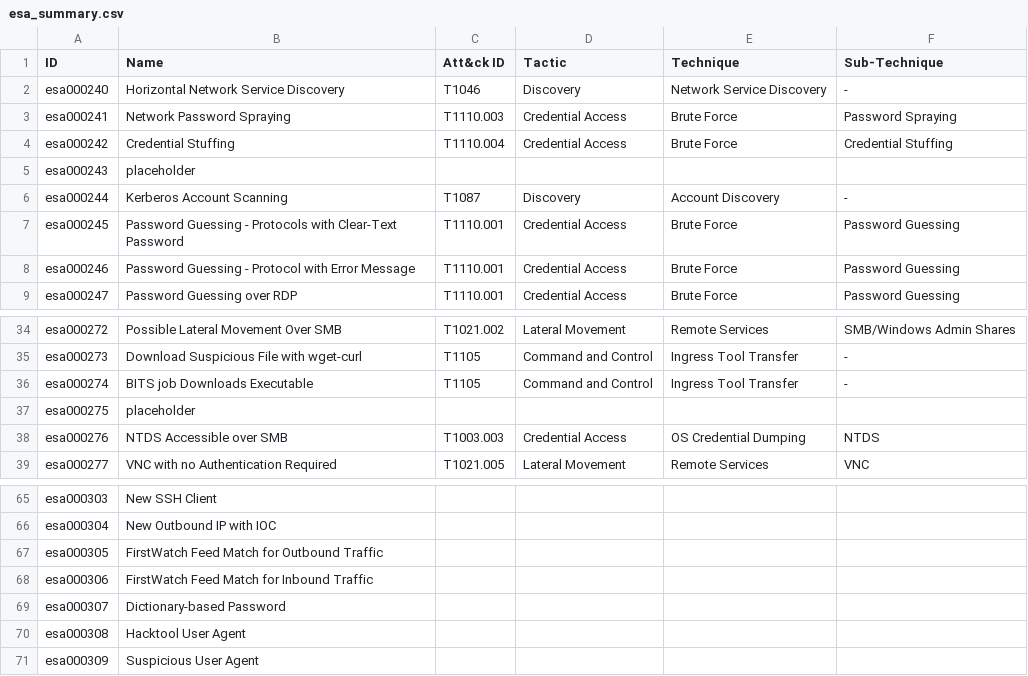
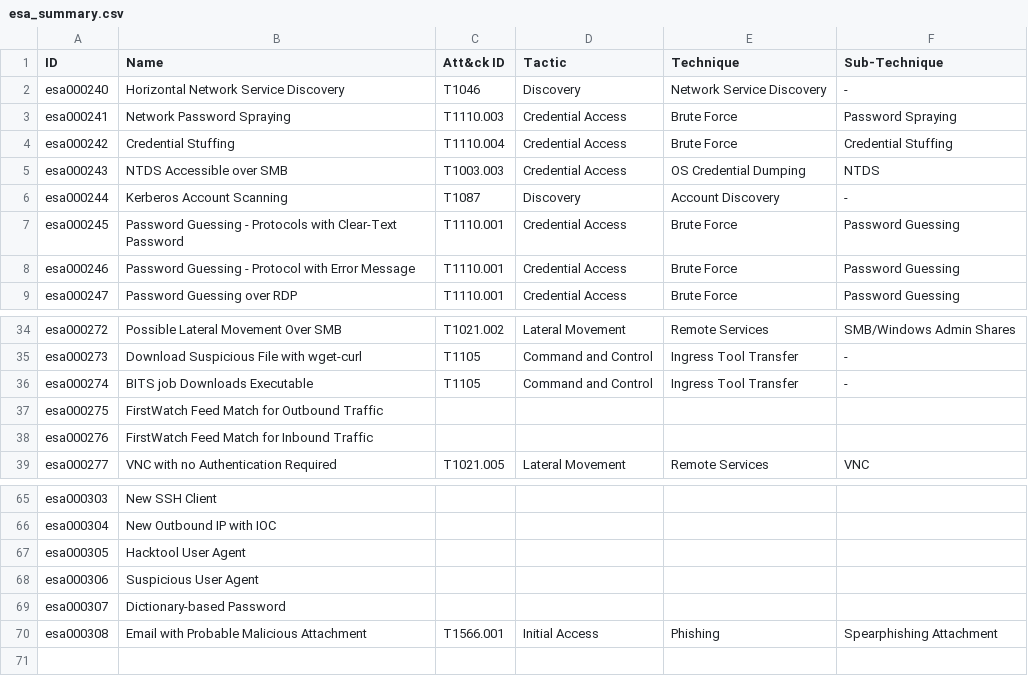
Before and after one commit to halim-abz/netwitness, a CSV file: esa_summary.csv, drawn as a sheet; only a part is shown, gaps mark what is left out.

Commit message:
fixed typo

```diff
--- a/esa_summary.csv
+++ b/esa_summary.csv
@@ -4,3 +4,3 @@ esa000241,Network Password Spraying,T1110.003,Credential Access,Brute Force,Pass
 esa000242,Credential Stuffing,T1110.004,Credential Access,Brute Force,Credential Stuffing
-esa000243,placeholder,,,,
+esa000243,NTDS Accessible over SMB,T1003.003,Credential Access,OS Credential Dumping,NTDS
 esa000244,Kerberos Account Scanning,T1087,Discovery,Account Discovery,-
@@ -36,4 +36,4 @@ esa000273,Download Suspicious File with wget-curl,T1105,Command and Control,Ingr
 esa000274,BITS job Downloads Executable,T1105,Command and Control,Ingress Tool Transfer,-
-esa000275,placeholder,,,,
-esa000276,NTDS Accessible over SMB,T1003.003,Credential Access,OS Credential Dumping,NTDS
+esa000275,FirstWatch Feed Match for Outbound Traffic,,,,
+esa000276,FirstWatch Feed Match for Inbound Traffic,,,,
 esa000277,VNC with no Authentication Required,T1021.005,Lateral Movement,Remote Services,VNC
@@ -66,6 +66,5 @@ esa000303,New SSH Client,,,,
 esa000304,New Outbound IP with IOC,,,,
-esa000305,FirstWatch Feed Match for Outbound Traffic,,,,
-esa000306,FirstWatch Feed Match for Inbound Traffic,,,,
+esa000305,Hacktool User Agent,,,,
+esa000306,Suspicious User Agent,,,,
 esa000307,Dictionary-based Password,,,,
-esa000308,Hacktool User Agent,,,,
-esa000309,Suspicious User Agent,,,,
+esa000308,Email with Probable Malicious Attachment,T1566.001,Initial Access,Phishing,Spearphishing Attachment
```
Also changed, not shown: 1 other file.
